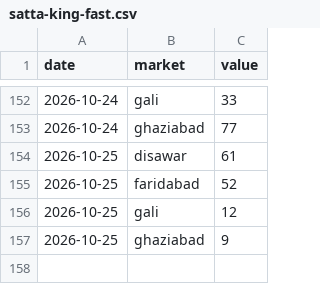
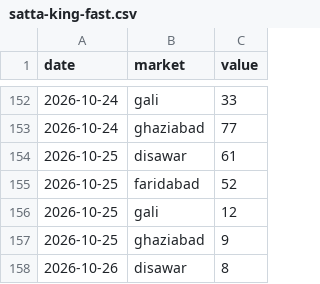
Before and after one commit to vaibhavkumar-WPDEV/predict-satta, a CSV file: data/raw/satta-king-fast.csv, drawn as a sheet; only a part is shown, gaps mark what is left out; the diff names each change by its address in the sheet, - before the commit and + after, or states it on an @@ line.

```diff
--- a/data/raw/satta-king-fast.csv
+++ b/data/raw/satta-king-fast.csv
+row 158: 2026-10-26 | disawar | 8
```
Also changed, not shown: 4 other files.
